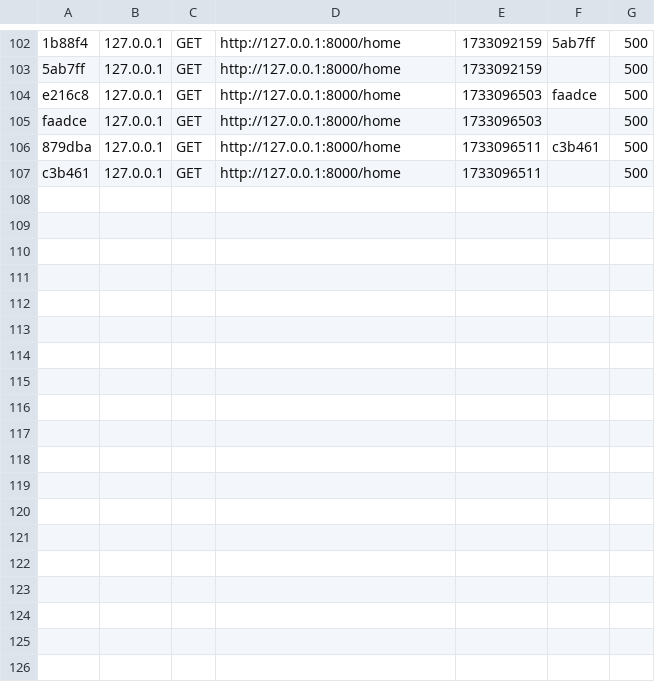
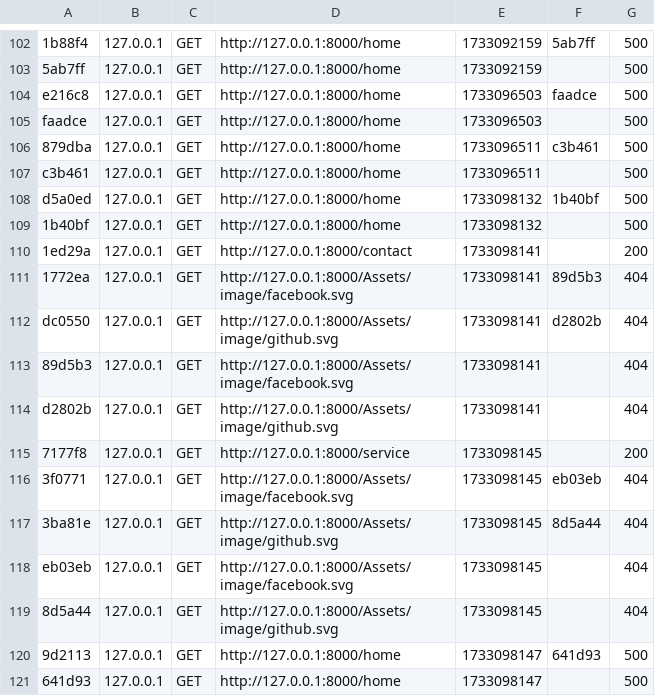
Before and after one commit to Madikoule/Arcadia, a CSV file: var/cache/dev/profiler/index.csv, drawn as a sheet; only a part is shown, gaps mark what is left out; the diff names each change by its address in the sheet, - before the commit and + after, or states it on an @@ line.

```diff
--- a/var/cache/dev/profiler/index.csv
+++ b/var/cache/dev/profiler/index.csv
+row 108: d5a0ed | 127.0.0.1 | GET | http://127.0.0.1:8000/home | 1733098132 | 1b40bf | 500
+row 109: 1b40bf | 127.0.0.1 | GET | http://127.0.0.1:8000/home | 1733098132 |  | 500
+row 110: 1ed29a | 127.0.0.1 | GET | http://127.0.0.1:8000/contact | 1733098141 |  | 200
+row 111: 1772ea | 127.0.0.1 | GET | http://127.0.0.1:8000/Assets/image/facebook.svg | 1733098141 | 89d5b3 | 404
+row 112: dc0550 | 127.0.0.1 | GET | http://127.0.0.1:8000/Assets/image/github.svg | 1733098141 | d2802b | 404
+row 113: 89d5b3 | 127.0.0.1 | GET | http://127.0.0.1:8000/Assets/image/facebook.svg | 1733098141 |  | 404
+row 114: d2802b | 127.0.0.1 | GET | http://127.0.0.1:8000/Assets/image/github.svg | 1733098141 |  | 404
+row 115: 7177f8 | 127.0.0.1 | GET | http://127.0.0.1:8000/service | 1733098145 |  | 200
+row 116: 3f0771 | 127.0.0.1 | GET | http://127.0.0.1:8000/Assets/image/facebook.svg | 1733098145 | eb03eb | 404
+row 117: 3ba81e | 127.0.0.1 | GET | http://127.0.0.1:8000/Assets/image/github.svg | 1733098145 | 8d5a44 | 404
+row 118: eb03eb | 127.0.0.1 | GET | http://127.0.0.1:8000/Assets/image/facebook.svg | 1733098145 |  | 404
+row 119: 8d5a44 | 127.0.0.1 | GET | http://127.0.0.1:8000/Assets/image/github.svg | 1733098145 |  | 404
+row 120: 9d2113 | 127.0.0.1 | GET | http://127.0.0.1:8000/home | 1733098147 | 641d93 | 500
+row 121: 641d93 | 127.0.0.1 | GET | http://127.0.0.1:8000/home | 1733098147 |  | 500
```
Also changed, not shown: 18 other files.
